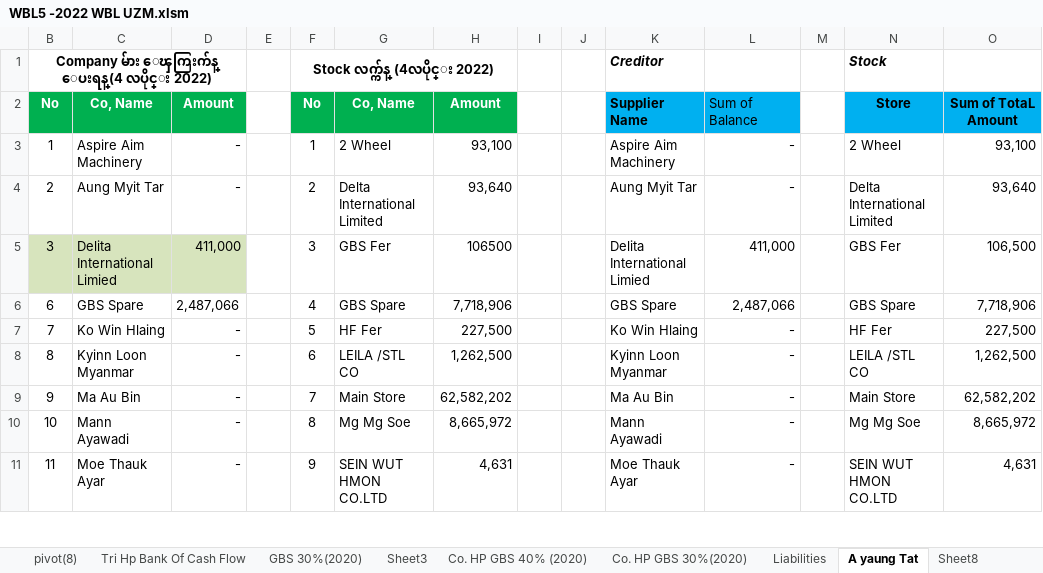
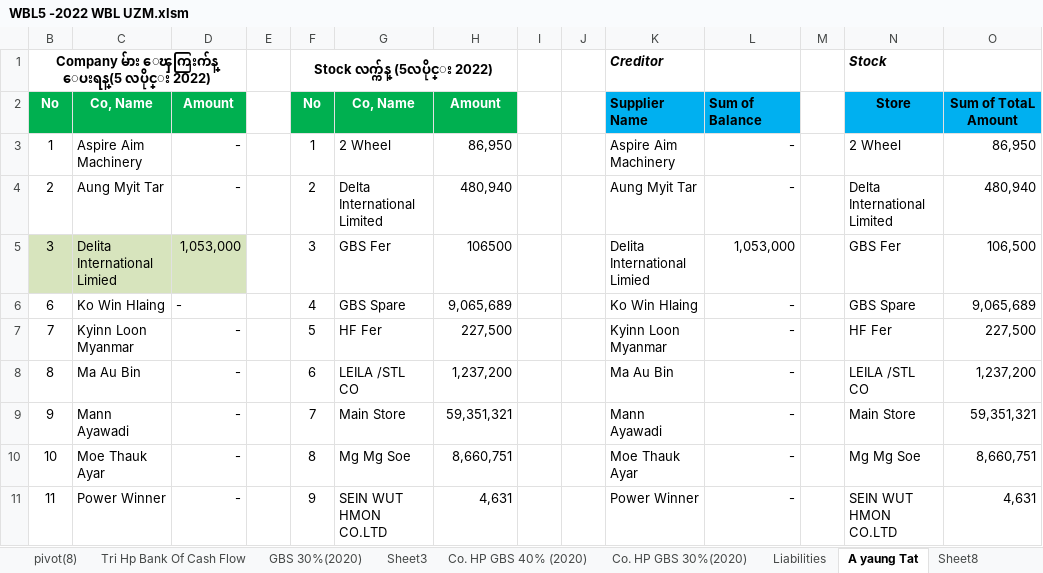
Before and after one commit to ZinMaung07/ExcelFile, an Excel workbook: 2022 Yadana Zin Maung((YAMIN)/2022 Daily(Jan to Dec)/WBL5 -2022 WBL UZM.xlsm, sheet A yaung Tat, drawn as a sheet; only a part is shown; values as stored, in another font and other column widths than the file's, no borders; table styles not drawn; 1 other sheet too large or unreadable and not compared; the diff covers the shown part only; the diff names each change by its address in the sheet, - before the commit and + after, or states it on an @@ line.

```diff
--- a/2022 Yadana Zin Maung((YAMIN)/2022 Daily(Jan to Dec)/WBL5 -2022 WBL UZM.xlsm (sheet A yaung Tat)
+++ b/2022 Yadana Zin Maung((YAMIN)/2022 Daily(Jan to Dec)/WBL5 -2022 WBL UZM.xlsm (sheet A yaung Tat)
-B1: Company မ်ား ေၾကြးက်န္ ေပးရန္(4 လပိုင္း 2022)
+B1: Company မ်ား ေၾကြးက်န္ ေပးရန္(5 လပိုင္း 2022)
-F1: Stock လက္က်န္ (4လပိုင္း 2022)
+F1: Stock လက္က်န္ (5လပိုင္း 2022)
-L2 bold: off
+L2 bold: on
-H3: 93,100
+H3: 86,950
-O3: 93,100
+O3: 86,950
-H4: 93,640
+H4: 480,940
-O4: 93,640
+O4: 480,940
-D5: 411,000
+D5: 1,053,000
-L5: 411,000
+L5: 1,053,000
-C6: GBS Spare
+C6: Ko Win Hlaing
-D6: 2,487,066
+D6: -
-H6: 7,718,906
+H6: 9,065,689
-K6: GBS Spare
+K6: Ko Win Hlaing
-L6: 2,487,066
+L6: -
-O6: 7,718,906
+O6: 9,065,689
-C7: Ko Win Hlaing
+C7: Kyinn Loon Myanmar
-K7: Ko Win Hlaing
+K7: Kyinn Loon Myanmar
-C8: Kyinn Loon Myanmar
+C8: Ma Au Bin
-H8: 1,262,500
+H8: 1,237,200
-K8: Kyinn Loon Myanmar
+K8: Ma Au Bin
-O8: 1,262,500
+O8: 1,237,200
-C9: Ma Au Bin
+C9: Mann Ayawadi
-H9: 62,582,202
+H9: 59,351,321
-K9: Ma Au Bin
+K9: Mann Ayawadi
-O9: 62,582,202
+O9: 59,351,321
-C10: Mann Ayawadi
+C10: Moe Thauk Ayar
-H10: 8,665,972
+H10: 8,660,751
-K10: Mann Ayawadi
+K10: Moe Thauk Ayar
-O10: 8,665,972
+O10: 8,660,751
-C11: Moe Thauk Ayar
+C11: Power Winner
-K11: Moe Thauk Ayar
+K11: Power Winner
```
Also changed, not shown: 3 added rows, 3 removed rows, 48 edited cells, cell formats and merged cells elsewhere in this sheet, sheet Profit (1-5-22) to (31-5-22), sheet Stock(31-5-2022), sheet Ko Htwe, sheet Statement of cash flow, sheet Purchase Adjustment, sheet Sheet2, 12 more sheets, other sheet tabs, charts or pictures, 2022 Yadana Zin Maung((YAMIN)/2022 Daily(Jan to Dec)/Months Combine(2022).xlsm, 2022 Yadana Zin Maung((YAMIN)/2022 Daily(Jan to Dec)/WBL1 -2022 WBL UZM.xlsm, 23 other files.
